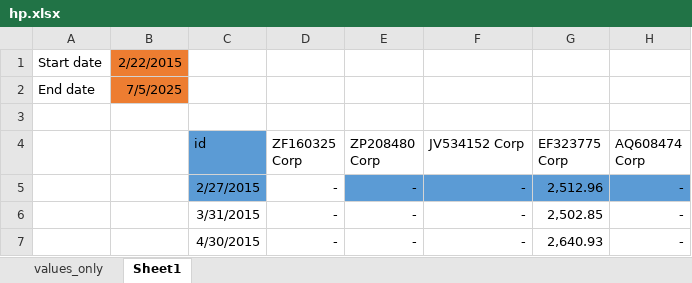
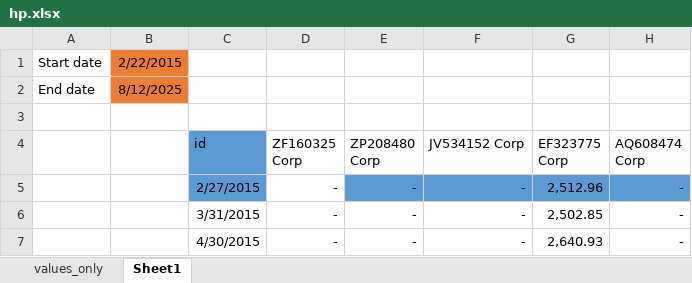
Before and after one commit to thiagossiqueira/spread-model, an Excel workbook: datos_y_modelos/db/brazil_domestic_govt_bonds/hp.xlsx, sheet Sheet1, drawn as a sheet; only a part is shown; values as stored, in another font and other column widths than the file's, no borders; the diff names each change by its address in the sheet, - before the commit and + after, or states it on an @@ line.

```diff
--- a/datos_y_modelos/db/brazil_domestic_govt_bonds/hp.xlsx (sheet Sheet1)
+++ b/datos_y_modelos/db/brazil_domestic_govt_bonds/hp.xlsx (sheet Sheet1)
-B2: 7/5/2025
+B2: 8/12/2025
```
Also changed, not shown: datos_y_modelos/Domestic/domestic_sovereign_curve_brazil.xlsx, datos_y_modelos/db/template.xlsx, 45 other files.
